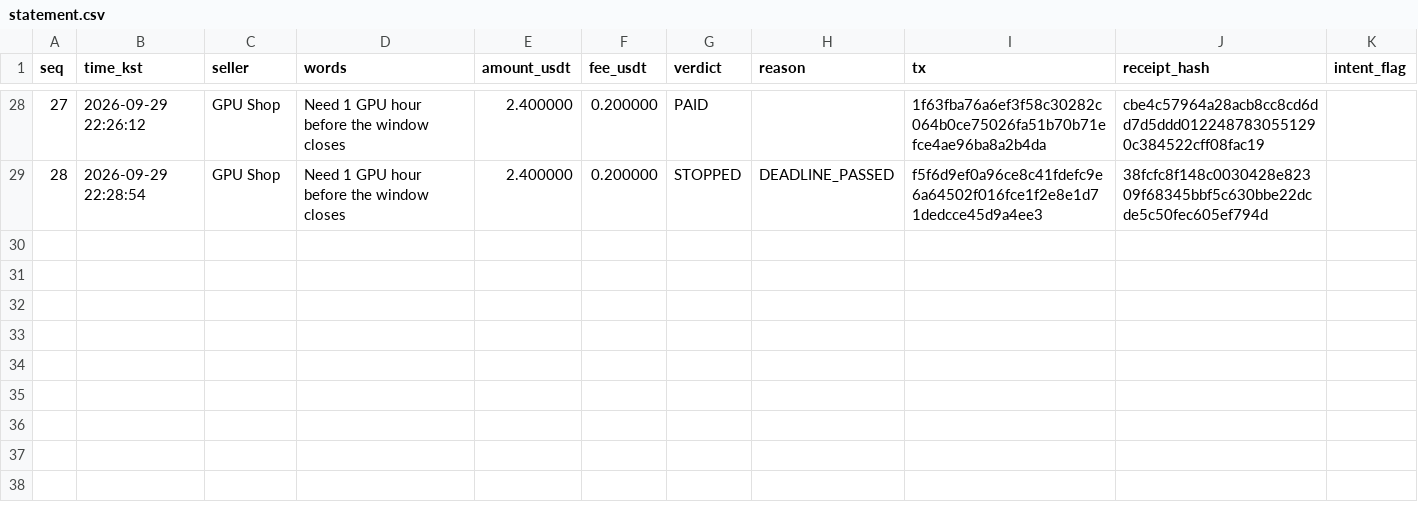
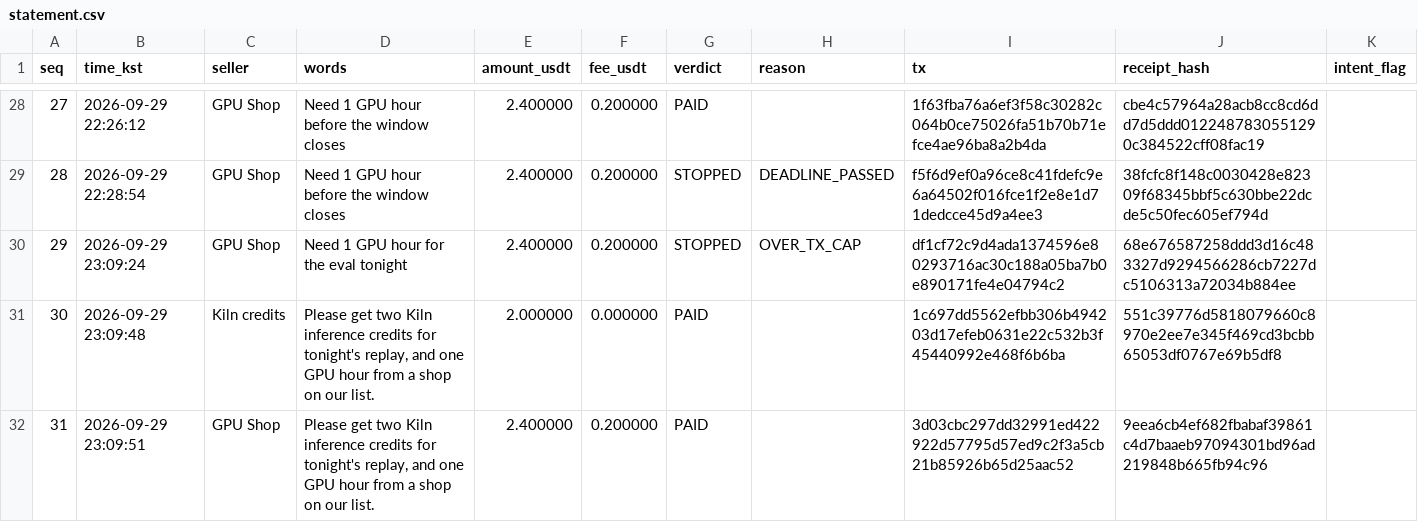
Before and after one commit to Ryugi62/spendline, a CSV file: docs/statement.csv, drawn as a sheet; only a part is shown, gaps mark what is left out.

```diff
--- a/docs/statement.csv
+++ b/docs/statement.csv
@@ -29 +29,4 @@ seq,time_kst,seller,words,amount_usdt,fee_usdt,verdict,reason,tx,receipt_hash,in
 28,2026-09-29 22:28:54,GPU Shop,"Need 1 GPU hour before the window closes",2.400000,0.200000,STOPPED,DEADLINE_PASSED,f5f6d9ef0a96ce8c41fdefc9e6a64502f016fce1f2e8e1d71dedcce45d9a4ee3,38fcfc8f148c0030428e82309f68345bbf5c630bbe22dcde5c50fec605ef794d,
+29,2026-09-29 23:09:24,GPU Shop,"Need 1 GPU hour for the eval tonight",2.400000,0.200000,STOPPED,OVER_TX_CAP,df1cf72c9d4ada1374596e80293716ac30c188a05ba7b0e890171fe4e04794c2,68e676587258ddd3d16c483327d9294566286cb7227dc5106313a72034b884ee,
+30,2026-09-29 23:09:48,Kiln credits,"Please get two Kiln inference credits for tonight's replay, and one GPU hour from a shop on our list.",2.000000,0.000000,PAID,,1c697dd5562efbb306b494203d17efeb0631e22c532b3f45440992e468f6b6ba,551c39776d5818079660c8970e2ee7e345f469cd3bcbb65053df0767e69b5df8,
+31,2026-09-29 23:09:51,GPU Shop,"Please get two Kiln inference credits for tonight's replay, and one GPU hour from a shop on our list.",2.400000,0.200000,PAID,,3d03cbc297dd32991ed422922d57795d57ed9c2f3a5cb21b85926b65d25aac52,9eea6cb4ef682fbabaf39861c4d7baaeb97094301bd96ad219848b665fb94c96,
```
Also changed, not shown: 33 other files.
